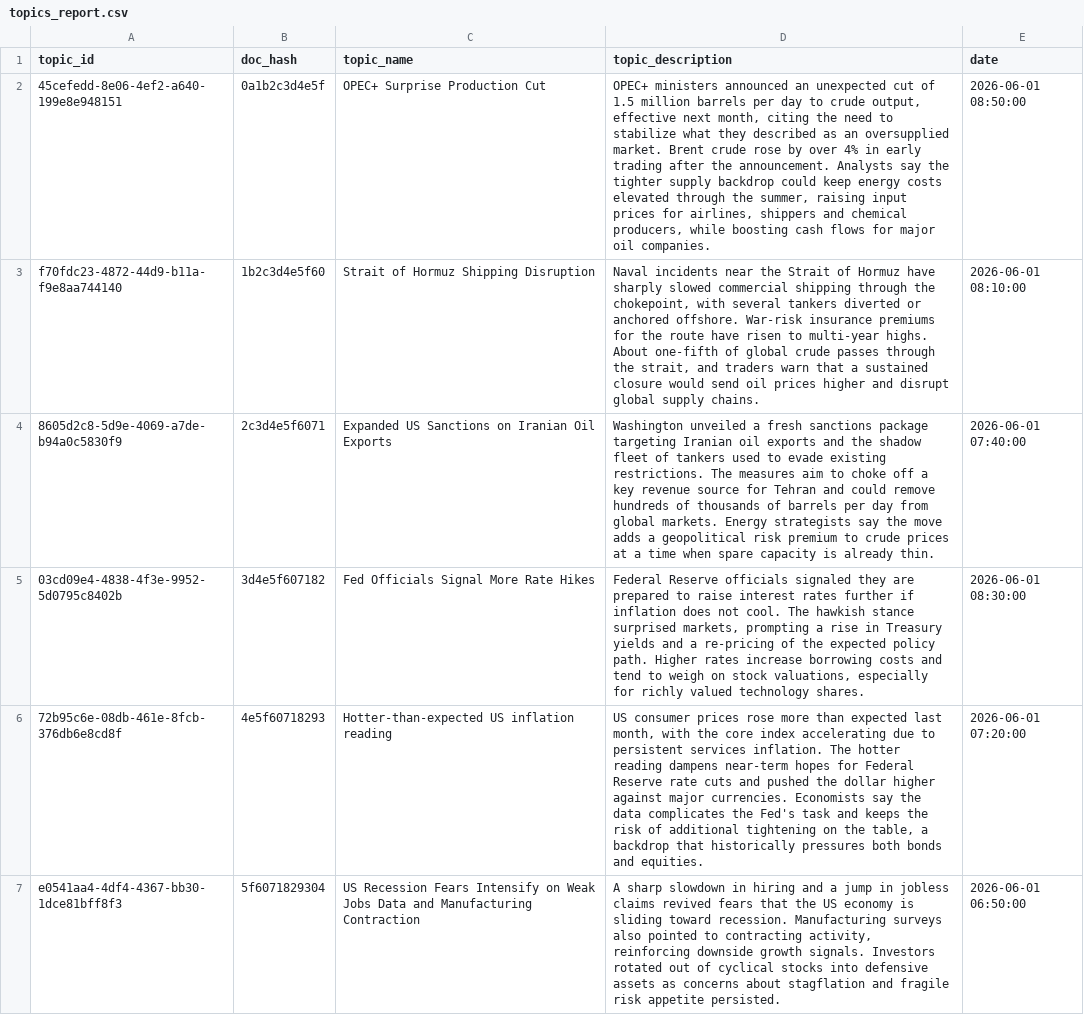
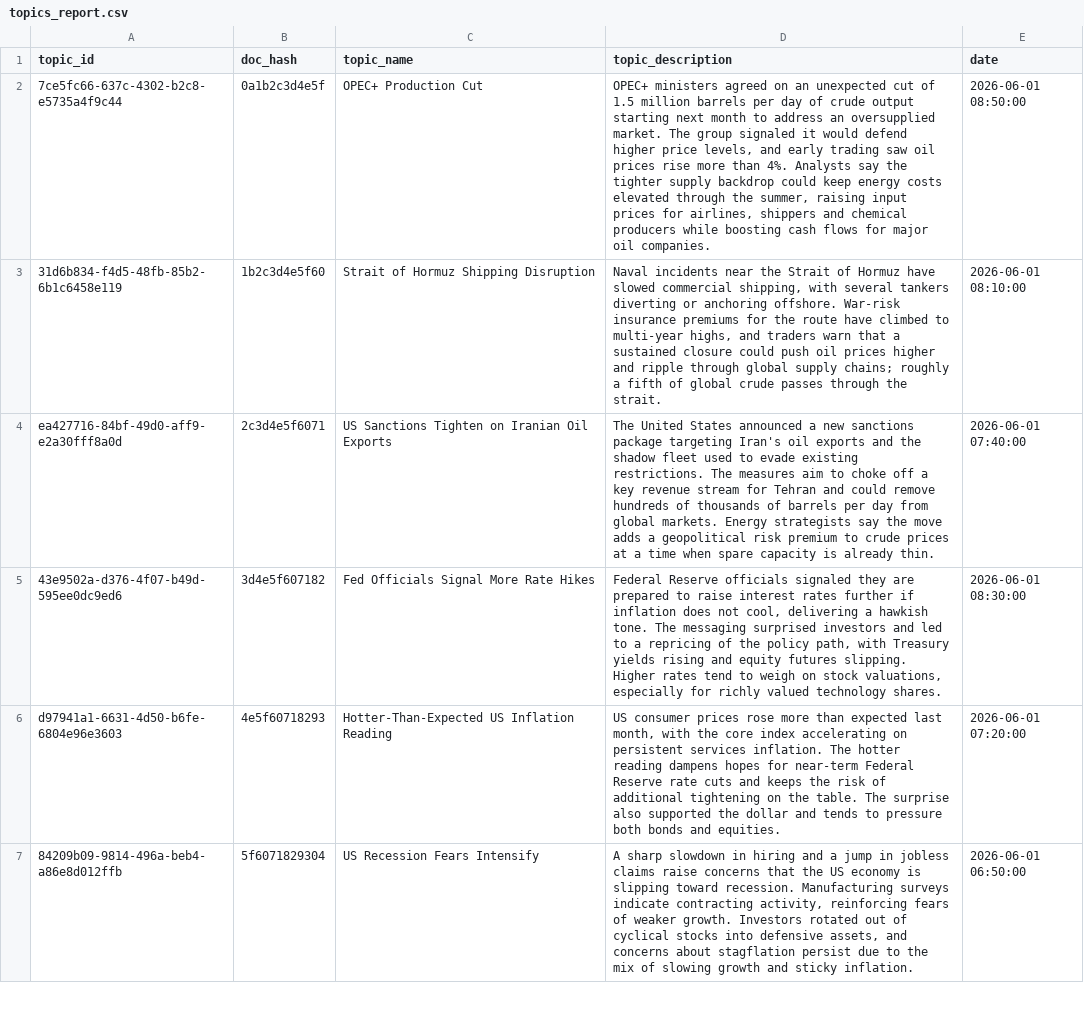
Before and after one commit to AGHAnalytica/NLP_predictor, a CSV file: data/test_results/topics_report.csv, drawn as a sheet; only a part is shown; the diff covers the shown part only; the diff names each change by its address in the sheet, - before the commit and + after, or states it on an @@ line.

```diff
--- a/data/test_results/topics_report.csv
+++ b/data/test_results/topics_report.csv
-A2 (topic_id): 45cefedd-8e06-4ef2-a640-199e8e948151
+A2 (topic_id): 7ce5fc66-637c-4302-b2c8-e5735a4f9c44
-C2 (topic_name): OPEC+ Surprise Production Cut
+C2 (topic_name): OPEC+ Production Cut
-D2 (topic_description): OPEC+ ministers announced an unexpected cut of 1.5 million barrels per day to crude output, effective next month, citing the need to stabilize what they described as an oversupplied market. Brent crude rose by over 4% in early trading after the announcement. Analysts say the tighter supply backdrop could keep energy costs elevated through the summer, raising input prices for airlines, shippers and chemical producers, while boosting…
+D2 (topic_description): OPEC+ ministers agreed on an unexpected cut of 1.5 million barrels per day of crude output starting next month to address an oversupplied market. The group signaled it would defend higher price levels, and early trading saw oil prices rise more than 4%. Analysts say the tighter supply backdrop could keep energy costs elevated through the summer, raising input prices for airlines, shippers and chemical producers while boosting…
-A3 (topic_id): f70fdc23-4872-44d9-b11a-f9e8aa744140
+A3 (topic_id): 31d6b834-f4d5-48fb-85b2-6b1c6458e119
-D3 (topic_description): …Hormuz have sharply slowed commercial shipping through the chokepoint, with several tankers diverted or anchored offshore. War-risk insurance premiums for the route have risen to multi-year highs. About one-fifth of global crude passes through the strait, and traders warn that a sustained closure would send oil prices higher and disrupt global supply chains.
+D3 (topic_description): …Hormuz have slowed commercial shipping, with several tankers diverting or anchoring offshore. War-risk insurance premiums for the route have climbed to multi-year highs, and traders warn that a sustained closure could push oil prices higher and ripple through global supply chains; roughly a fifth of global crude passes through the strait.
-A4 (topic_id): 8605d2c8-5d9e-4069-a7de-b94a0c5830f9
+A4 (topic_id): ea427716-84bf-49d0-aff9-e2a30fff8a0d
-C4 (topic_name): Expanded US Sanctions on Iranian Oil Exports
+C4 (topic_name): US Sanctions Tighten on Iranian Oil Exports
-D4 (topic_description): Washington unveiled a fresh sanctions package targeting Iranian oil exports and the shadow fleet of tankers used to evade existing restrictions. The measures aim to choke off a key revenue source for Tehran…
+D4 (topic_description): The United States announced a new sanctions package targeting Iran's oil exports and the shadow fleet used to evade existing restrictions. The measures aim to choke off a key revenue stream for Tehran…
-A5 (topic_id): 03cd09e4-4838-4f3e-9952-5d0795c8402b
+A5 (topic_id): 43e9502a-d376-4f07-b49d-595ee0dc9ed6
-D5 (topic_description): …does not cool. The hawkish stance surprised markets, prompting a rise in Treasury yields and a re-pricing of the expected policy path. Higher rates increase borrowing costs and tend to…
+D5 (topic_description): …does not cool, delivering a hawkish tone. The messaging surprised investors and led to a repricing of the policy path, with Treasury yields rising and equity futures slipping. Higher rates tend to…
-A6 (topic_id): 72b95c6e-08db-461e-8fcb-376db6e8cd8f
+A6 (topic_id): d97941a1-6631-4d50-b6fe-6804e96e3603
-C6 (topic_name): Hotter-than-expected US inflation reading
+C6 (topic_name): Hotter-Than-Expected US Inflation Reading
-D6 (topic_description): …index accelerating due to persistent services inflation. The hotter reading dampens near-term hopes for Federal Reserve rate cuts and pushed the dollar higher against major currencies. Economists say the data complicates the Fed's task and keeps the risk of additional tightening on the table, a backdrop that historically pressures both bonds…
+D6 (topic_description): …index accelerating on persistent services inflation. The hotter reading dampens hopes for near-term Federal Reserve rate cuts and keeps the risk of additional tightening on the table. The surprise also supported the dollar and tends to pressure both bonds…
-A7 (topic_id): e0541aa4-4df4-4367-bb30-1dce81bff8f3
+A7 (topic_id): 84209b09-9814-496a-beb4-a86e8d012ffb
-C7 (topic_name): …Fears Intensify on Weak Jobs Data and Manufacturing Contraction
+C7 (topic_name): …Fears Intensify
-D7 (topic_description): …jobless claims revived fears that the US economy is sliding toward recession. Manufacturing surveys also pointed to contracting activity, reinforcing downside growth signals. Investors rotated out of cyclical stocks into defensive assets as concerns about stagflation and fragile risk appetite persisted.
+D7 (topic_description): …jobless claims raise concerns that the US economy is slipping toward recession. Manufacturing surveys indicate contracting activity, reinforcing fears of weaker growth. Investors rotated out of cyclical stocks into defensive assets, and concerns about stagflation persist due to the mix of slowing growth and sticky inflation.
```
Also changed, not shown: 2 removed rows and 11 edited cells elsewhere in this file, data/test_results/global_trends_report_large.csv, data/test_results/instrument_trends_report.csv, 14 other files.
